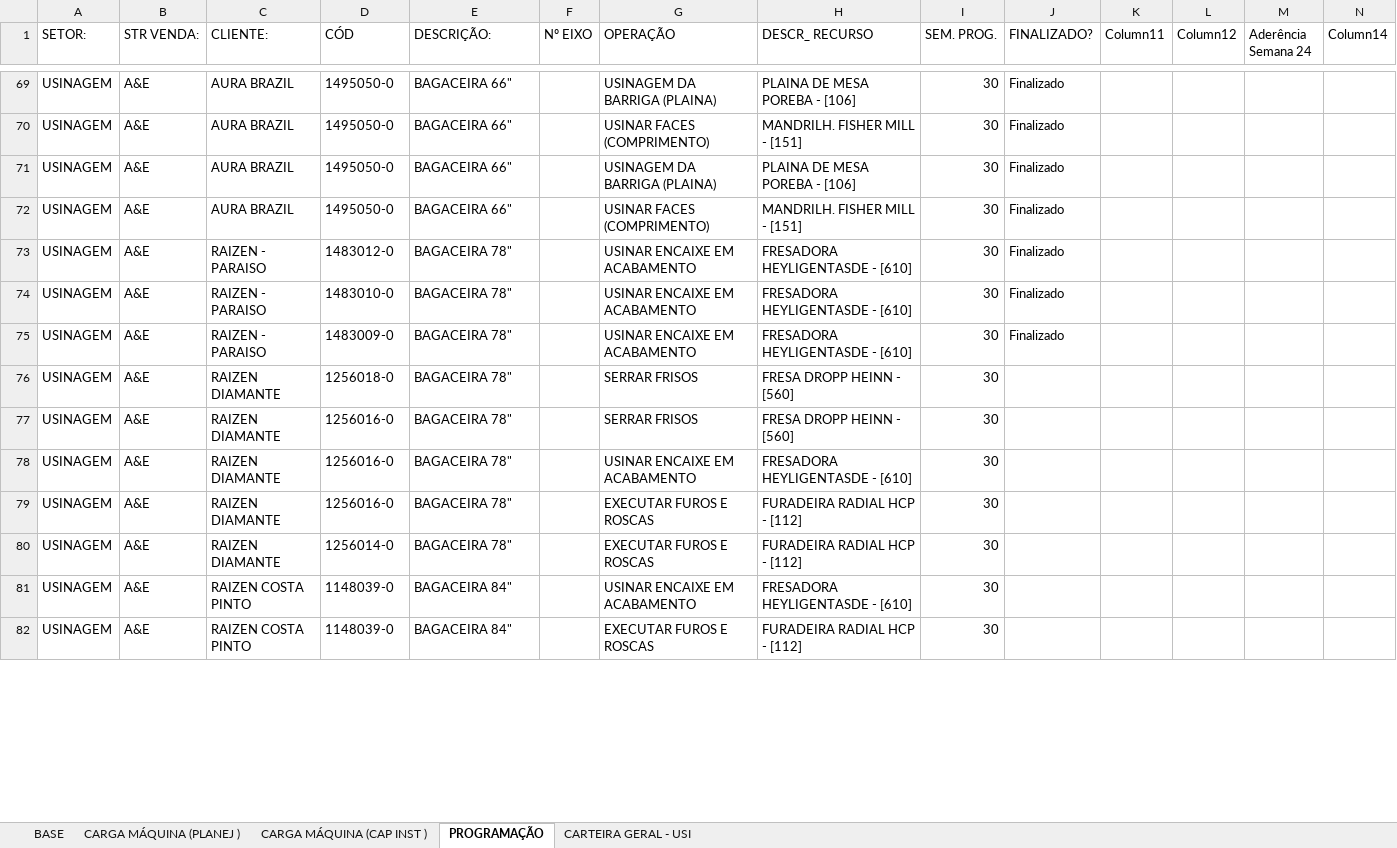
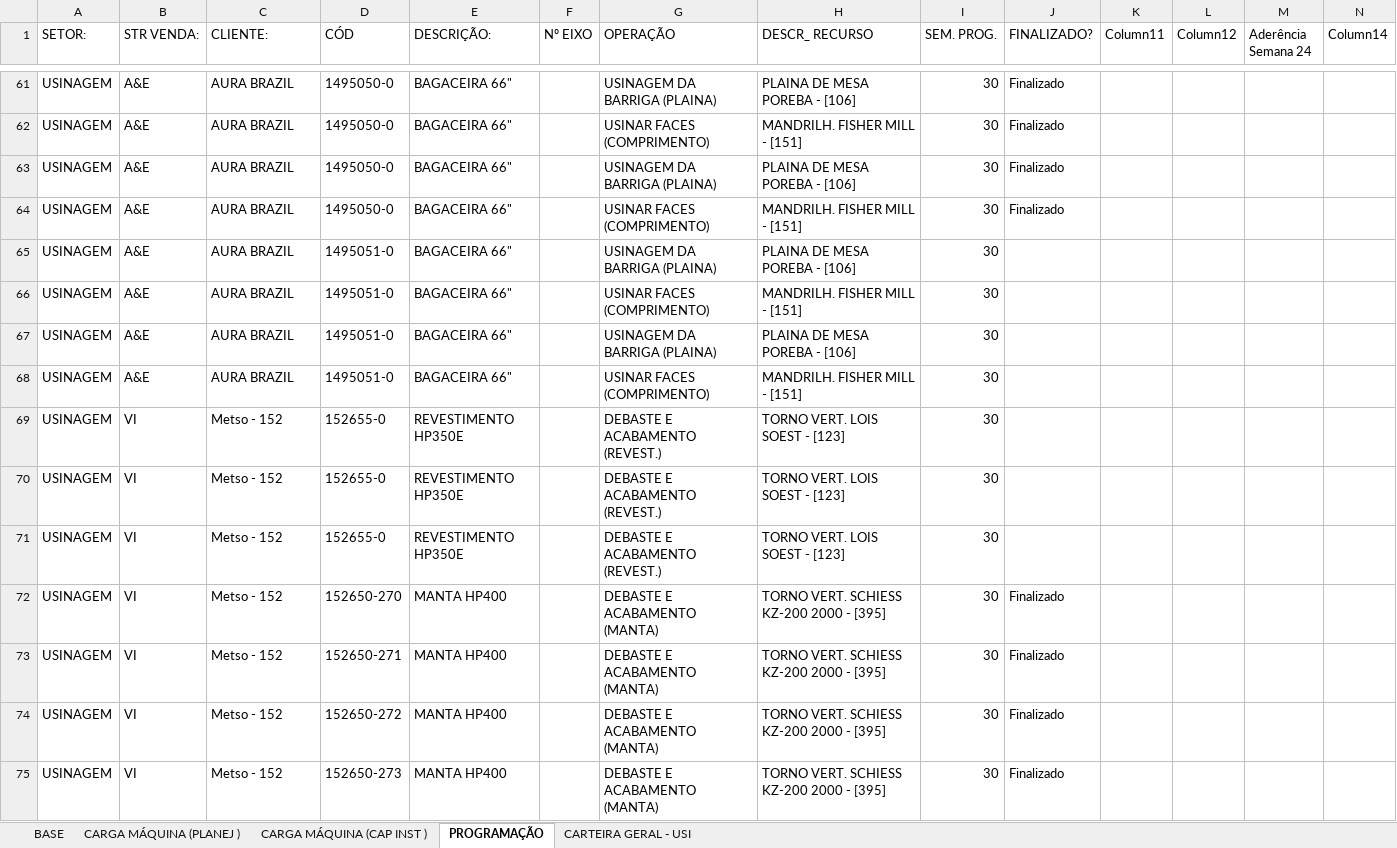
Before and after one commit to gilmarcosta2812200-hash/Progr_MECAL.html, an Excel workbook: PROG. SEMANAL_TESTE.xlsx, sheet PROGRAMAÇÃO, drawn as a sheet; only a part is shown, gaps mark what is left out; values as stored, in another font and other column widths than the file's, no borders; table styles not drawn; removed rows and columns are numbered as before the commit, all else as after; rows hold the shown columns only; the diff covers the shown part only; the diff names each change by its address in the sheet, - before the commit and + after, or states it on an @@ line.

Commit message:
Add files via upload

```diff
--- a/PROG. SEMANAL_TESTE.xlsx (sheet PROGRAMAÇÃO)
+++ b/PROG. SEMANAL_TESTE.xlsx (sheet PROGRAMAÇÃO)
@@ row 63 moved to row 65: USINAGEM @@
@@ row 64 moved to row 66: USINAGEM @@
@@ row 65 moved to row 67: USINAGEM @@
@@ row 66 moved to row 68: USINAGEM @@
@@ row 53 moved to row 69: USINAGEM @@
@@ row 54 moved to row 70: USINAGEM @@
@@ row 55 moved to row 71: USINAGEM @@
-B72:B74 (STR VENDA:): A&E
+B72:B74 (STR VENDA:): VI
-C72:C74 (CLIENTE:): RAIZEN - PARAISO
+C72:C74 (CLIENTE:): Metso - 152
-D72 (CÓD): 1483012-0
+D72 (CÓD): 152650-270
-E72:E74 (DESCRIÇÃO:): BAGACEIRA 78"
+E72:E74 (DESCRIÇÃO:): MANTA HP400
-G72:G74 (OPERAÇÃO): USINAR ENCAIXE EM ACABAMENTO
+G72:G74 (OPERAÇÃO): DEBASTE E ACABAMENTO (MANTA)
-H72:H74 (DESCR_ RECURSO): FRESADORA HEYLIGENTASDE - [610]
+H72:H74 (DESCR_ RECURSO): TORNO VERT. SCHIESS KZ-200 2000 - [395]
-D73 (CÓD): 1483010-0
+D73 (CÓD): 152650-271
-D74 (CÓD): 1483009-0
+D74 (CÓD): 152650-272
@@ row 76 moved to row 47: USINAGEM @@
@@ row 77 moved to row 44: USINAGEM @@
-B75 (STR VENDA:): A&E
+B75 (STR VENDA:): VI
-C75 (CLIENTE:): RAIZEN DIAMANTE
+C75 (CLIENTE:): Metso - 152
-D75 (CÓD): 1256016-0
+D75 (CÓD): 152650-273
-E75 (DESCRIÇÃO:): BAGACEIRA 78"
+E75 (DESCRIÇÃO:): MANTA HP400
-G75 (OPERAÇÃO): USINAR ENCAIXE EM ACABAMENTO
+G75 (OPERAÇÃO): DEBASTE E ACABAMENTO (MANTA)
-H75 (DESCR_ RECURSO): FRESADORA HEYLIGENTASDE - [610]
+H75 (DESCR_ RECURSO): TORNO VERT. SCHIESS KZ-200 2000 - [395]
-J75 (FINALIZADO?): (empty)
+J75 (FINALIZADO?): Finalizado
@@ row 79 moved to row 46: USINAGEM @@
-row 80: USINAGEM | A&E | RAIZEN DIAMANTE | 1256014-0 | BAGACEIRA 78" |  | EXECUTAR FUROS E ROSCAS | FURADEIRA RADIAL HCP - [112] | 30
-row 81: USINAGEM | A&E | RAIZEN COSTA PINTO | 1148039-0 | BAGACEIRA 84" |  | USINAR ENCAIXE EM ACABAMENTO | FRESADORA HEYLIGENTASDE - [610] | 30
@@ row 82 moved to row 42: USINAGEM @@
```
Also changed, not shown: 8 added rows, 6 removed rows, 39 moved rows and 65 edited cells elsewhere in this sheet, sheet BASE.
